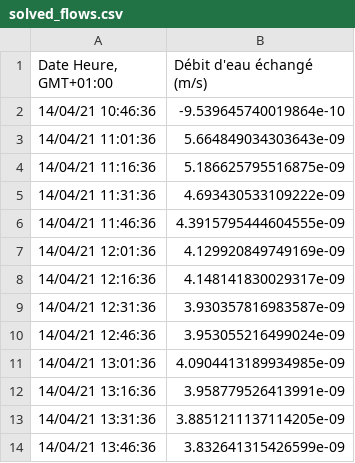
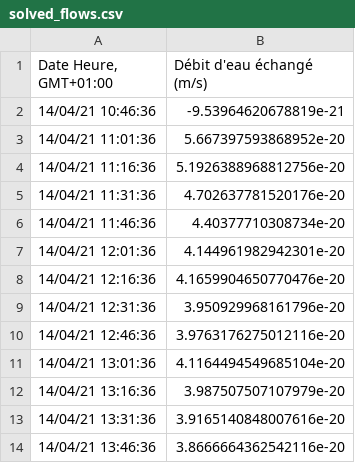
Before and after one commit to SandraClodion/projet_molonaviz, a CSV file: Étude Sandra/Point001/results/direct_model_results/solved_flows.csv, drawn as a sheet.

```diff
--- a/Étude Sandra/Point001/results/direct_model_results/solved_flows.csv
+++ b/Étude Sandra/Point001/results/direct_model_results/solved_flows.csv
@@ -1,14 +1,14 @@
 "Date Heure, GMT+01:00",Débit d'eau échangé (m/s)
-14/04/21 10:46:36,-9.539645740019864e-10
-14/04/21 11:01:36,5.664849034303643e-09
-14/04/21 11:16:36,5.186625795516875e-09
-14/04/21 11:31:36,4.693430533109222e-09
-14/04/21 11:46:36,4.3915795444604555e-09
-14/04/21 12:01:36,4.129920849749169e-09
-14/04/21 12:16:36,4.148141830029317e-09
-14/04/21 12:31:36,3.930357816983587e-09
-14/04/21 12:46:36,3.953055216499024e-09
-14/04/21 13:01:36,4.0904413189934985e-09
-14/04/21 13:16:36,3.958779526413991e-09
-14/04/21 13:31:36,3.8851211137114205e-09
-14/04/21 13:46:36,3.832641315426599e-09
+14/04/21 10:46:36,-9.53964620678819e-21
+14/04/21 11:01:36,5.667397593868952e-20
+14/04/21 11:16:36,5.1926388968812756e-20
+14/04/21 11:31:36,4.702637781520176e-20
+14/04/21 11:46:36,4.40377710308734e-20
+14/04/21 12:01:36,4.144961982942301e-20
+14/04/21 12:16:36,4.1659904650770476e-20
+14/04/21 12:31:36,3.950929968161796e-20
+14/04/21 12:46:36,3.9763176275012116e-20
+14/04/21 13:01:36,4.1164494549685104e-20
+14/04/21 13:16:36,3.987507507107979e-20
+14/04/21 13:31:36,3.9165140848007616e-20
+14/04/21 13:46:36,3.8666664362542116e-20
```
Also changed, not shown: Étude Sandra/Point001/results/direct_model_results/advective_flux.csv, Étude Sandra/Point001/results/direct_model_results/conductive_flux.csv, 5 other files.
